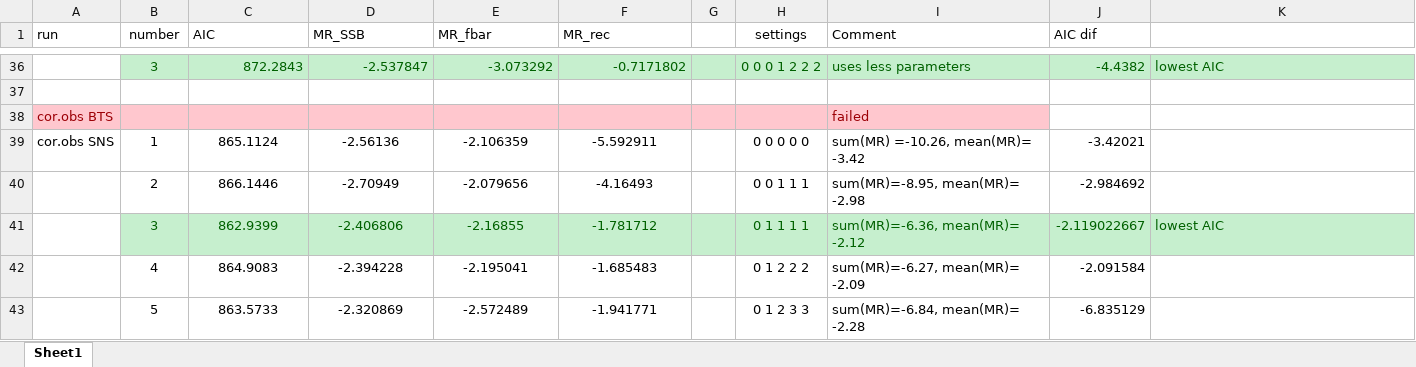
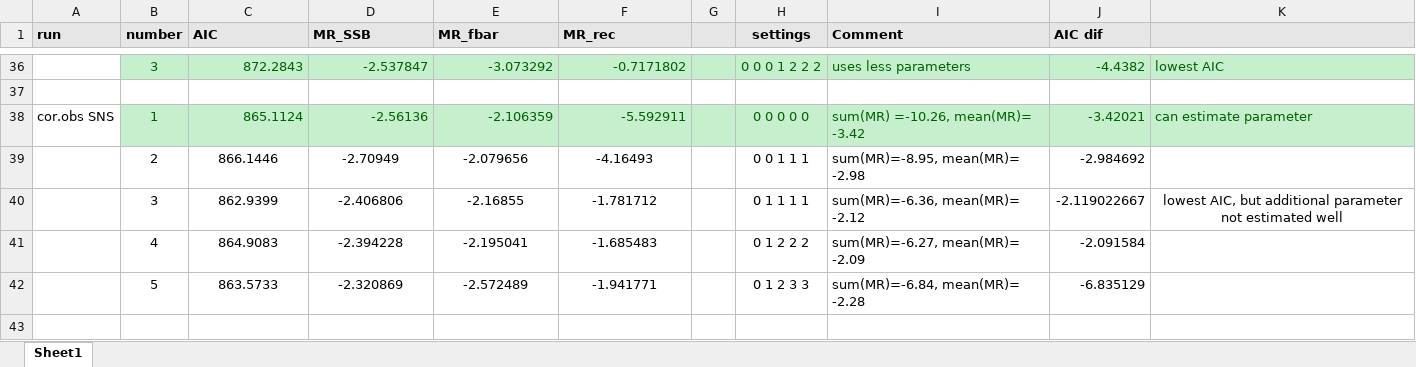
Before and after one commit to ices-eg/wg_IBPTur.27.4, an Excel workbook: IBP_2018/Doc/res_Parameter_setting_runs.xlsx, sheet Sheet1, drawn as a sheet; only a part is shown, gaps mark what is left out; values as stored, in another font and other column widths than the file's, no borders; removed rows and columns are numbered as before the commit, all else as after; the diff names each change by its address in the sheet, - before the commit and + after, or states it on an @@ line.

```diff
--- a/IBP_2018/Doc/res_Parameter_setting_runs.xlsx (sheet Sheet1)
+++ b/IBP_2018/Doc/res_Parameter_setting_runs.xlsx (sheet Sheet1)
-A1:K1 fill: none
+A1:K1 fill: #E7E6E6
-A1:F1 bold: off
+A1:F1 bold: on
-H1:J1 bold: off
+H1:J1 bold: on
-row 38: cor.obs BTS |  |  |  |  |  |  |  | failed
-B38:K38 fill: none
+B38:K38 fill: #C6EFCE
-B38:F38 text colour: black
+B38:F38 text colour: #006100
-C38:F38 alignment: center
+C38:F38 alignment: right
-H38:J38 text colour: black
+H38:J38 text colour: #006100
-K38: (empty)
+K38: can estimate parameter
-B40:K40 fill: #C6EFCE
+B40:K40 fill: none
-B40:F40 text colour: #006100
+B40:F40 text colour: black
-H40:K40 text colour: #006100
+H40:K40 text colour: black
-K40: lowest AIC
+K40: lowest AIC, but additional parameter not estimated well
-K40 alignment: left
+K40 alignment: center
```
Also changed, not shown: formulas that keep their value, 24 other files.
